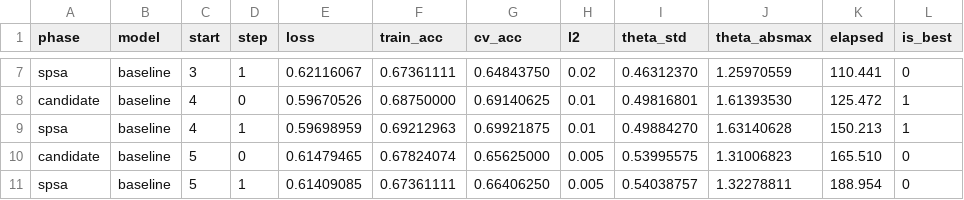
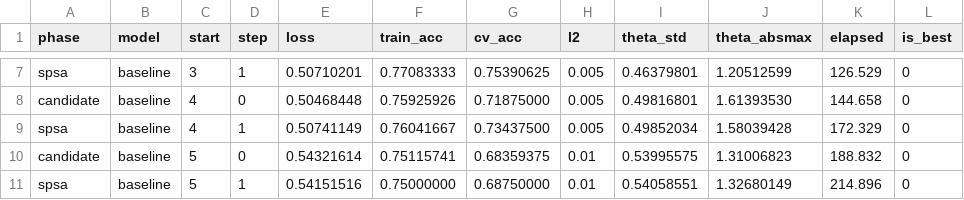
Before and after one commit to glance02/quantum_com, a CSV file: task3/artifacts/train_log.csv, drawn as a sheet; only a part is shown, gaps mark what is left out; the diff covers the shown part only; the diff names each change by its address in the sheet, - before the commit and + after, or states it on an @@ line.

```diff
--- a/task3/artifacts/train_log.csv
+++ b/task3/artifacts/train_log.csv
-E7 (loss): 0.62116067
+E7 (loss): 0.50710201
-F7 (train_acc): 0.67361111
+F7 (train_acc): 0.77083333
-G7 (cv_acc): 0.64843750
+G7 (cv_acc): 0.75390625
-H7 (l2): 0.02
+H7 (l2): 0.005
-I7 (theta_std): 0.46312370
+I7 (theta_std): 0.46379801
-J7 (theta_absmax): 1.25970559
+J7 (theta_absmax): 1.20512599
-K7 (elapsed): 110.441
+K7 (elapsed): 126.529
-E8 (loss): 0.59670526
+E8 (loss): 0.50468448
-F8 (train_acc): 0.68750000
+F8 (train_acc): 0.75925926
-G8 (cv_acc): 0.69140625
+G8 (cv_acc): 0.71875000
-H8:H9 (l2): 0.01
+H8:H9 (l2): 0.005
-K8 (elapsed): 125.472
+K8 (elapsed): 144.658
-L8:L9 (is_best): 1
+L8:L9 (is_best): 0
-E9 (loss): 0.59698959
+E9 (loss): 0.50741149
-F9 (train_acc): 0.69212963
+F9 (train_acc): 0.76041667
-G9 (cv_acc): 0.69921875
+G9 (cv_acc): 0.73437500
-I9 (theta_std): 0.49884270
+I9 (theta_std): 0.49852034
-J9 (theta_absmax): 1.63140628
+J9 (theta_absmax): 1.58039428
-K9 (elapsed): 150.213
+K9 (elapsed): 172.329
-E10 (loss): 0.61479465
+E10 (loss): 0.54321614
-F10 (train_acc): 0.67824074
+F10 (train_acc): 0.75115741
-G10 (cv_acc): 0.65625000
+G10 (cv_acc): 0.68359375
-H10:H11 (l2): 0.005
+H10:H11 (l2): 0.01
-K10 (elapsed): 165.510
+K10 (elapsed): 188.832
-E11 (loss): 0.61409085
+E11 (loss): 0.54151516
-F11 (train_acc): 0.67361111
+F11 (train_acc): 0.75000000
-G11 (cv_acc): 0.66406250
+G11 (cv_acc): 0.68750000
-I11 (theta_std): 0.54038757
+I11 (theta_std): 0.54058551
-J11 (theta_absmax): 1.32278811
+J11 (theta_absmax): 1.32680149
-K11 (elapsed): 188.954
+K11 (elapsed): 214.896
```
Also changed, not shown: 167 edited cells elsewhere in this file, 7 other files.
